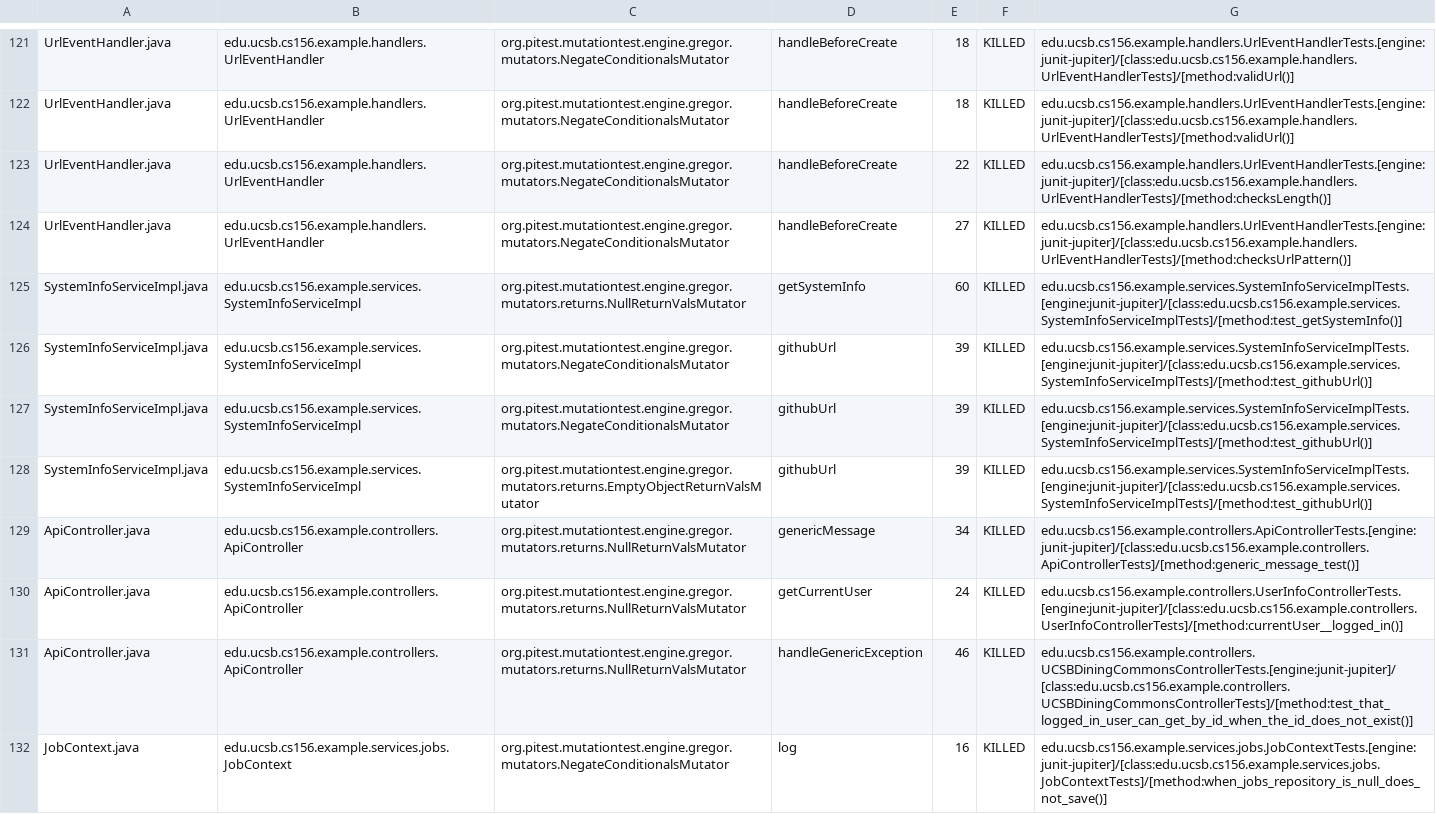
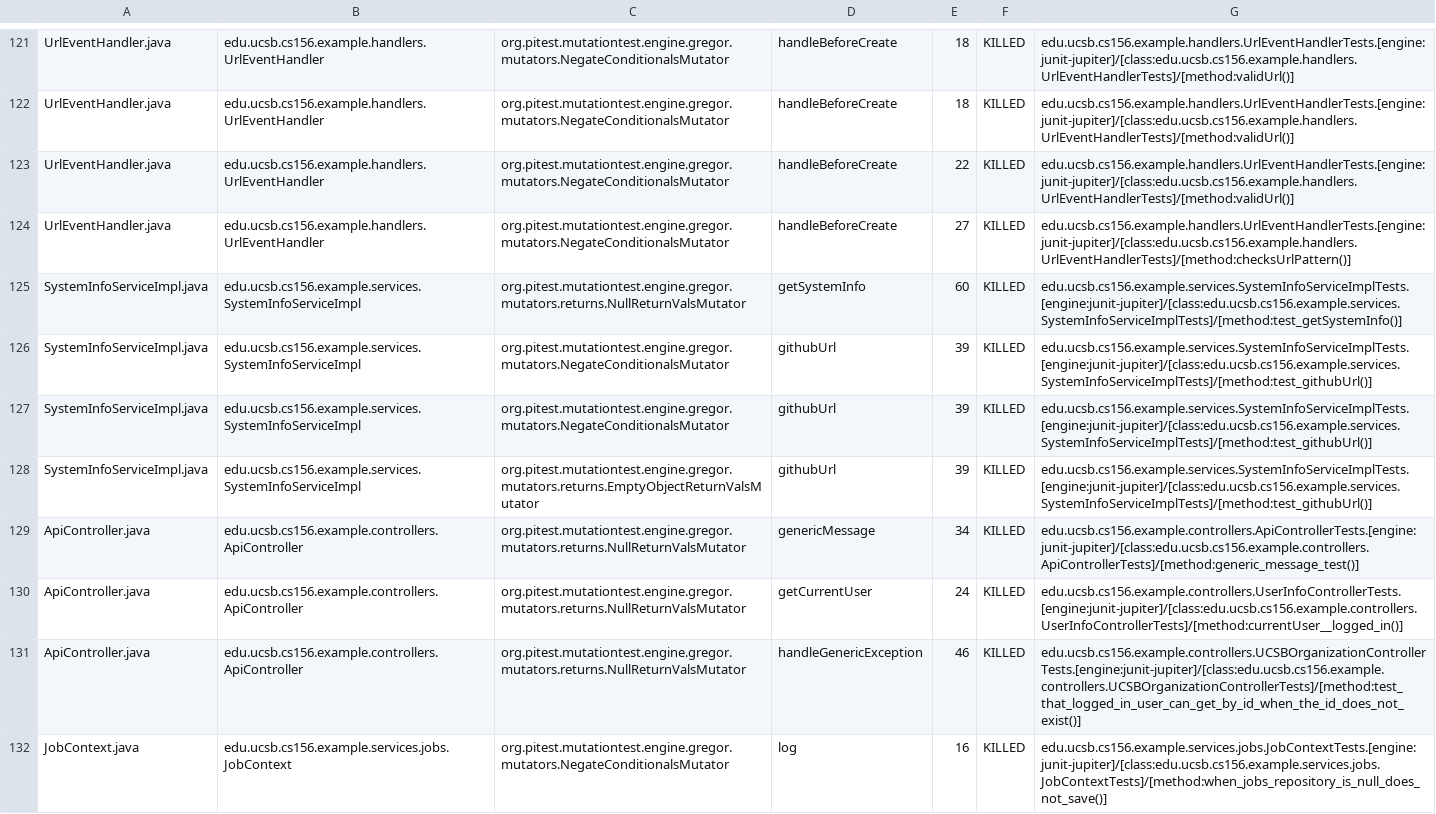
Before and after one commit to ucsb-cs156-f26/team02-f26-13, a CSV file: prs/73/pitest/mutations.csv, drawn as a sheet; only a part is shown, gaps mark what is left out.

Commit message:
Deploying to gh-pages from @ ucsb-cs156-f26/team02-f26-13@ba49ff889f7a8b25d5066a958524d568da80d933 🚀

```diff
--- a/prs/73/pitest/mutations.csv
+++ b/prs/73/pitest/mutations.csv
@@ -122,3 +122,3 @@ UrlEventHandler.java,edu.ucsb.cs156.example.handlers.UrlEventHandler,org.pitest.
 UrlEventHandler.java,edu.ucsb.cs156.example.handlers.UrlEventHandler,org.pitest.mutationtest.engine.gregor.mutators.NegateConditionalsMutator,handleBeforeCreate,18,KILLED,edu.ucsb.cs156.example.handlers.UrlEventHandlerTests.[engine:junit-jupiter]/[class:edu.ucsb.cs156.example.handlers.UrlEventHandlerTests]/[method:validUrl()]
-UrlEventHandler.java,edu.ucsb.cs156.example.handlers.UrlEventHandler,org.pitest.mutationtest.engine.gregor.mutators.NegateConditionalsMutator,handleBeforeCreate,22,KILLED,edu.ucsb.cs156.example.handlers.UrlEventHandlerTests.[engine:junit-jupiter]/[class:edu.ucsb.cs156.example.handlers.UrlEventHandlerTests]/[method:checksLength()]
+UrlEventHandler.java,edu.ucsb.cs156.example.handlers.UrlEventHandler,org.pitest.mutationtest.engine.gregor.mutators.NegateConditionalsMutator,handleBeforeCreate,22,KILLED,edu.ucsb.cs156.example.handlers.UrlEventHandlerTests.[engine:junit-jupiter]/[class:edu.ucsb.cs156.example.handlers.UrlEventHandlerTests]/[method:validUrl()]
 UrlEventHandler.java,edu.ucsb.cs156.example.handlers.UrlEventHandler,org.pitest.mutationtest.engine.gregor.mutators.NegateConditionalsMutator,handleBeforeCreate,27,KILLED,edu.ucsb.cs156.example.handlers.UrlEventHandlerTests.[engine:junit-jupiter]/[class:edu.ucsb.cs156.example.handlers.UrlEventHandlerTests]/[method:checksUrlPattern()]
@@ -130,3 +130,3 @@ ApiController.java,edu.ucsb.cs156.example.controllers.ApiController,org.pitest.m
 ApiController.java,edu.ucsb.cs156.example.controllers.ApiController,org.pitest.mutationtest.engine.gregor.mutators.returns.NullReturnValsMutator,getCurrentUser,24,KILLED,edu.ucsb.cs156.example.controllers.UserInfoControllerTests.[engine:junit-jupiter]/[class:edu.ucsb.cs156.example.controllers.UserInfoControllerTests]/[method:currentUser__logged_in()]
-ApiController.java,edu.ucsb.cs156.example.controllers.ApiController,org.pitest.mutationtest.engine.gregor.mutators.returns.NullReturnValsMutator,handleGenericException,46,KILLED,edu.ucsb.cs156.example.controllers.UCSBDiningCommonsControllerTests.[engine:junit-jupiter]/[class:edu.ucsb.cs156.example.controllers.UCSBDiningCommonsControllerTests]/[method:test_that_logged_in_user_can_get_by_id_when_the_id_does_not_exist()]
+ApiController.java,edu.ucsb.cs156.example.controllers.ApiController,org.pitest.mutationtest.engine.gregor.mutators.returns.NullReturnValsMutator,handleGenericException,46,KILLED,edu.ucsb.cs156.example.controllers.UCSBOrganizationControllerTests.[engine:junit-jupiter]/[class:edu.ucsb.cs156.example.controllers.UCSBOrganizationControllerTests]/[method:test_that_logged_in_user_can_get_by_id_when_the_id_does_not_exist()]
 JobContext.java,edu.ucsb.cs156.example.services.jobs.JobContext,org.pitest.mutationtest.engine.gregor.mutators.NegateConditionalsMutator,log,16,KILLED,edu.ucsb.cs156.example.services.jobs.JobContextTests.[engine:junit-jupiter]/[class:edu.ucsb.cs156.example.services.jobs.JobContextTests]/[method:when_jobs_repository_is_null_does_not_save()]
```
Also changed, not shown: 19 other files.
